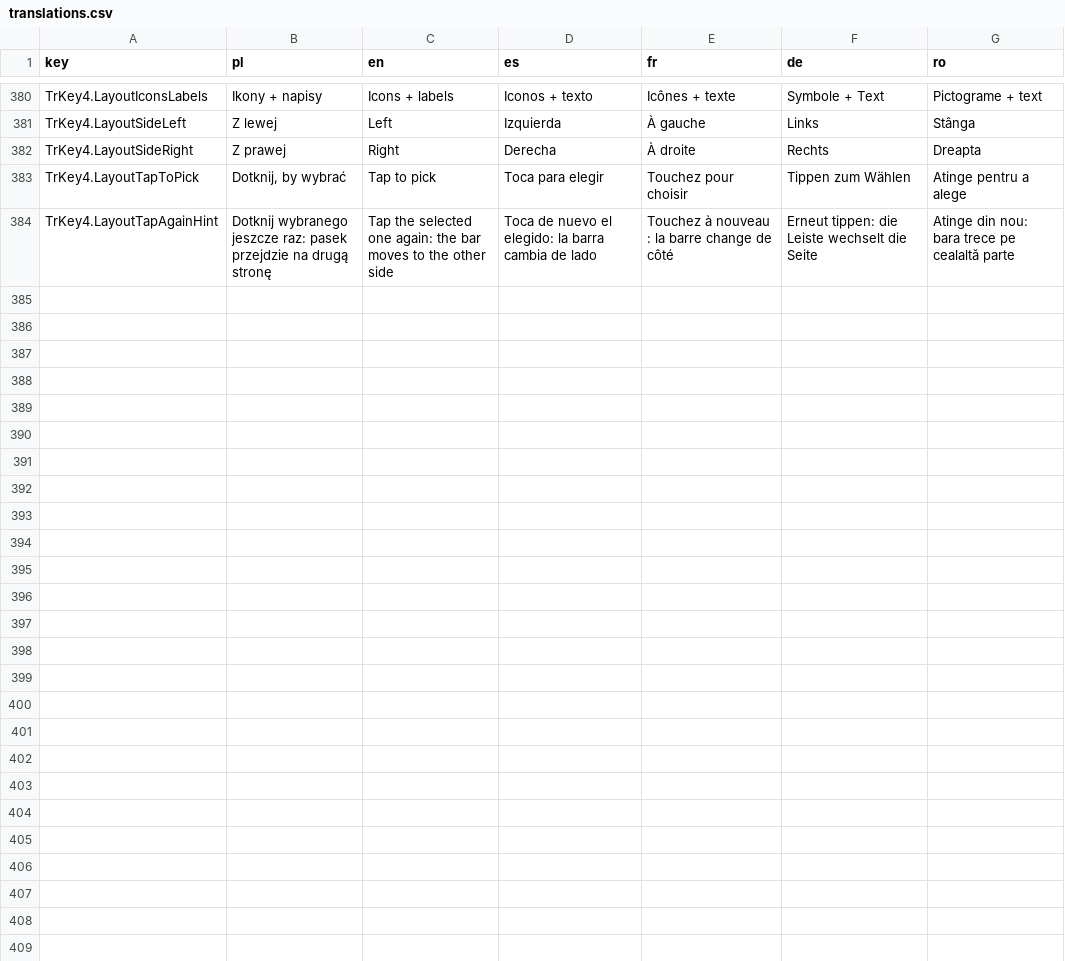
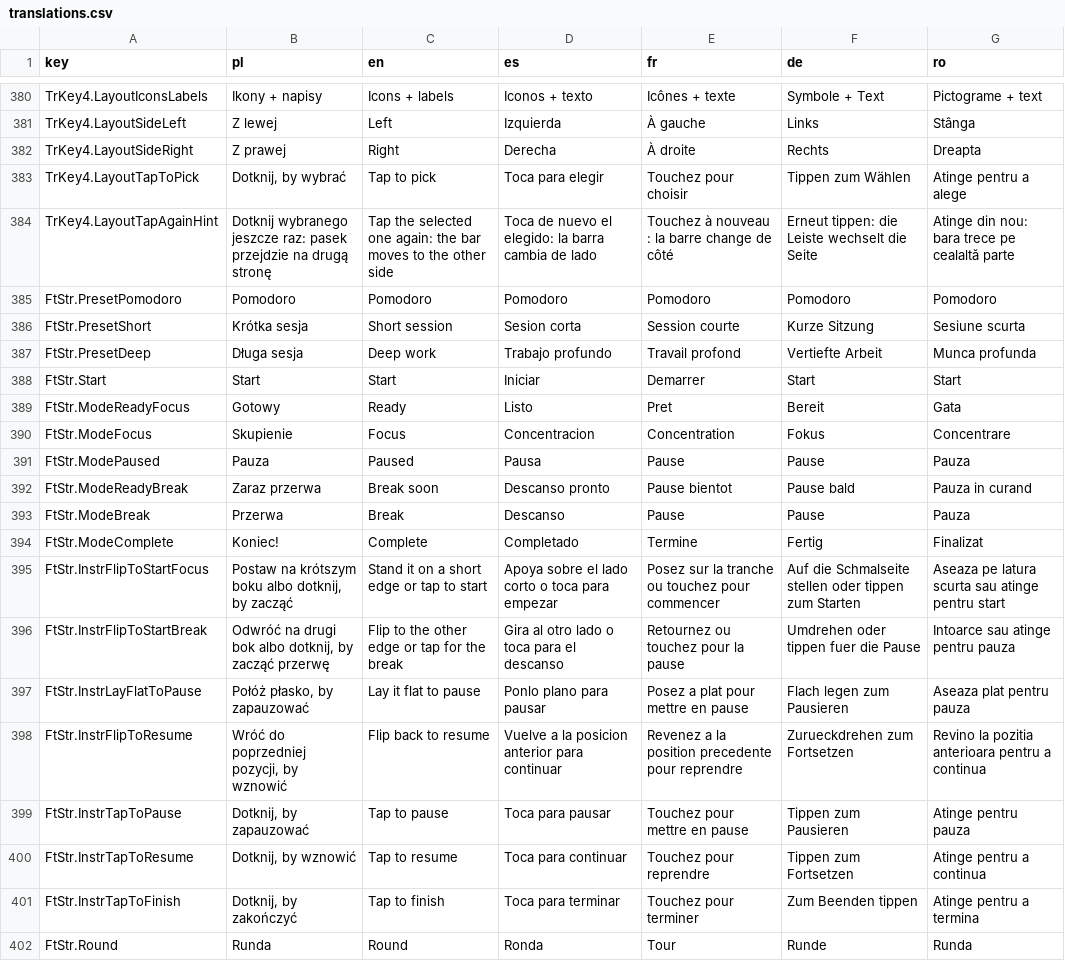
Before and after one commit to GRKarol/czytnik01, a CSV file: tools/translations.csv, drawn as a sheet; only a part is shown, gaps mark what is left out; the diff names each change by its address in the sheet, - before the commit and + after, or states it on an @@ line.

```diff
--- a/tools/translations.csv
+++ b/tools/translations.csv
+row 385: FtStr.PresetPomodoro | Pomodoro | Pomodoro | Pomodoro | Pomodoro | Pomodoro | Pomodoro
+row 386: FtStr.PresetShort | Krótka sesja | Short session | Sesion corta | Session courte | Kurze Sitzung | Sesiune scurta
+row 387: FtStr.PresetDeep | Długa sesja | Deep work | Trabajo profundo | Travail profond | Vertiefte Arbeit | Munca profunda
+row 388: FtStr.Start | Start | Start | Iniciar | Demarrer | Start | Start
+row 389: FtStr.ModeReadyFocus | Gotowy | Ready | Listo | Pret | Bereit | Gata
+row 390: FtStr.ModeFocus | Skupienie | Focus | Concentracion | Concentration | Fokus | Concentrare
+row 391: FtStr.ModePaused | Pauza | Paused | Pausa | Pause | Pause | Pauza
+row 392: FtStr.ModeReadyBreak | Zaraz przerwa | Break soon | Descanso pronto | Pause bientot | Pause bald | Pauza in curand
+row 393: FtStr.ModeBreak | Przerwa | Break | Descanso | Pause | Pause | Pauza
+row 394: FtStr.ModeComplete | Koniec! | Complete | Completado | Termine | Fertig | Finalizat
+row 395: FtStr.InstrFlipToStartFocus | Postaw na krótszym boku albo dotknij, by zacząć | Stand it on a short edge or tap to start | Apoya sobre el lado corto o toca para empezar | Posez sur la tranche ou touchez pour commencer | Auf die Schmalseite stellen oder tippen zum Starten | Aseaza pe latura scurta sau atinge pentru start
+row 396: FtStr.InstrFlipToStartBreak | Odwróć na drugi bok albo dotknij, by zacząć przerwę | Flip to the other edge or tap for the break | Gira al otro lado o toca para el descanso | Retournez ou touchez pour la pause | Umdrehen oder tippen fuer die Pause | Intoarce sau atinge pentru pauza
+row 397: FtStr.InstrLayFlatToPause | Połóż płasko, by zapauzować | Lay it flat to pause | Ponlo plano para pausar | Posez a plat pour mettre en pause | Flach legen zum Pausieren | Aseaza plat pentru pauza
+row 398: FtStr.InstrFlipToResume | Wróć do poprzedniej pozycji, by wznowić | Flip back to resume | Vuelve a la posicion anterior para continuar | Revenez a la position precedente pour reprendre | Zurueckdrehen zum Fortsetzen | Revino la pozitia anterioara pentru a continua
+row 399: FtStr.InstrTapToPause | Dotknij, by zapauzować | Tap to pause | Toca para pausar | Touchez pour mettre en pause | Tippen zum Pausieren | Atinge pentru pauza
+row 400: FtStr.InstrTapToResume | Dotknij, by wznowić | Tap to resume | Toca para continuar | Touchez pour reprendre | Tippen zum Fortsetzen | Atinge pentru a continua
+row 401: FtStr.InstrTapToFinish | Dotknij, by zakończyć | Tap to finish | Toca para terminar | Touchez pour terminer | Zum Beenden tippen | Atinge pentru a termina
+row 402: FtStr.Round | Runda | Round | Ronda | Tour | Runde | Runda
```
Also changed, not shown: 11 other files.
